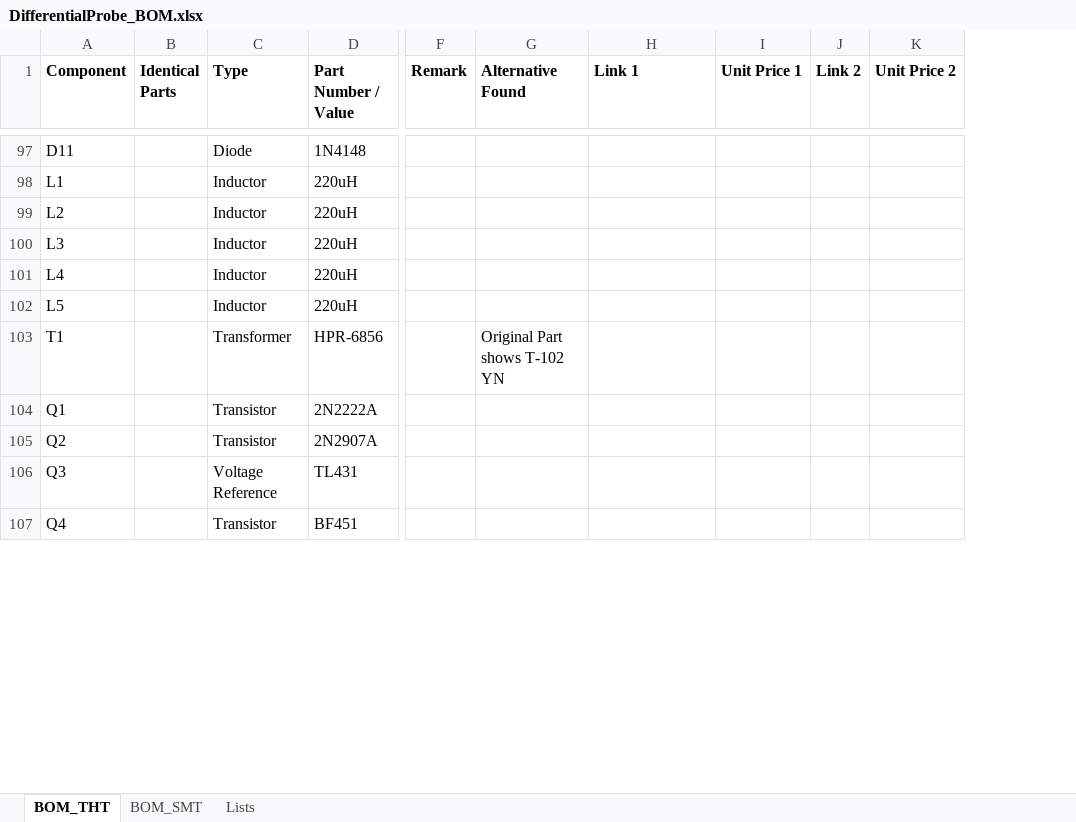
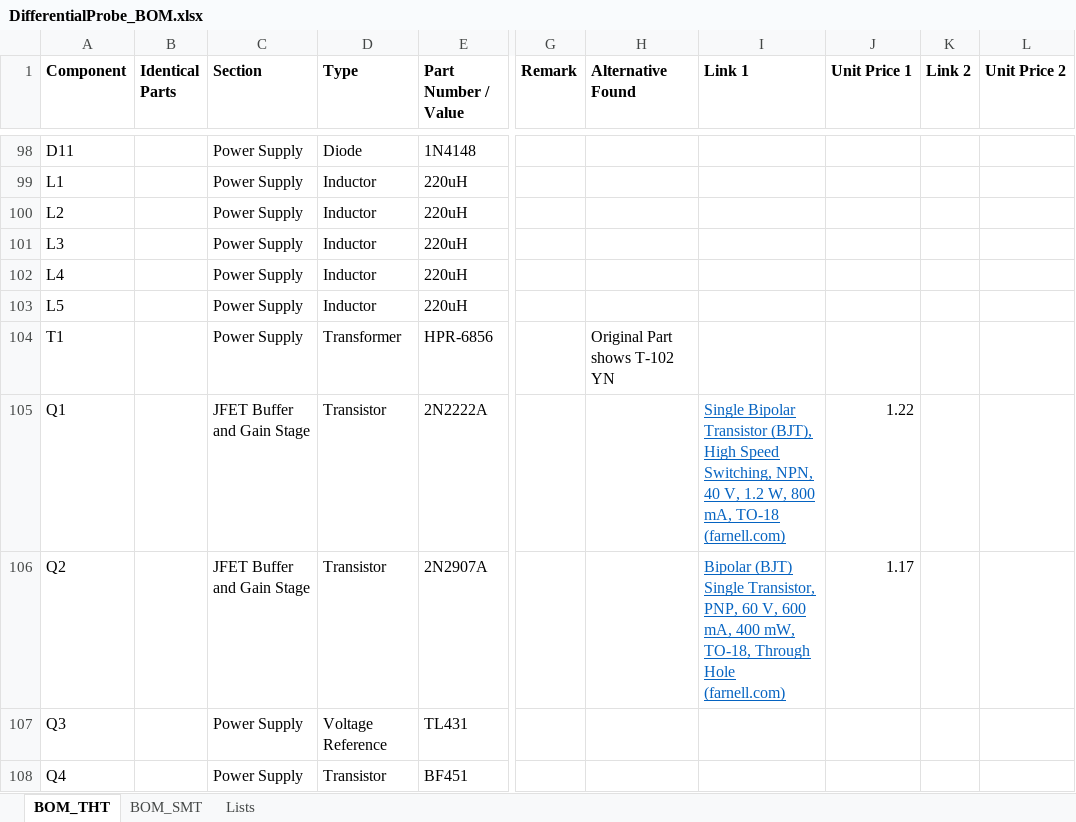
Before and after one commit to bvksound/differentialprobe, an Excel workbook: BOM/DifferentialProbe_BOM.xlsx, sheet BOM_THT, drawn as a sheet; only a part is shown, gaps mark what is left out; values as stored, in another font and other column widths than the file's, no borders; conditional formats not drawn; addresses are those after the commit; the diff covers the shown part only; the diff names each change by its address in the sheet, - before the commit and + after, or states it on an @@ line.

```diff
--- a/BOM/DifferentialProbe_BOM.xlsx (sheet BOM_THT)
+++ b/BOM/DifferentialProbe_BOM.xlsx (sheet BOM_THT)
+column C (Section), rows 98-108: Power Supply | Power Supply | Power Supply | Power Supply | Power Supply | Power Supply | Power Supply | JFET Buffer and Gain Stage | JFET Buffer and Gain Stage | Power Supply | Power Supply
-I105 (Link 1): (empty)
+I105 (Link 1): Single Bipolar Transistor (BJT), High Speed Switching, NPN, 40 V, 1.2 W, 800 mA, TO-18 (farnell.com)
-J105 (Unit Price 1): (empty)
+J105 (Unit Price 1): 1.22
-I106 (Link 1): (empty)
+I106 (Link 1): Bipolar (BJT) Single Transistor, PNP, 60 V, 600 mA, 400 mW, TO-18, Through Hole (farnell.com)
-J106 (Unit Price 1): (empty)
+J106 (Unit Price 1): 1.17
```
Also changed, not shown: 1 added row and 57 edited cells elsewhere in this sheet, 24 other files.
